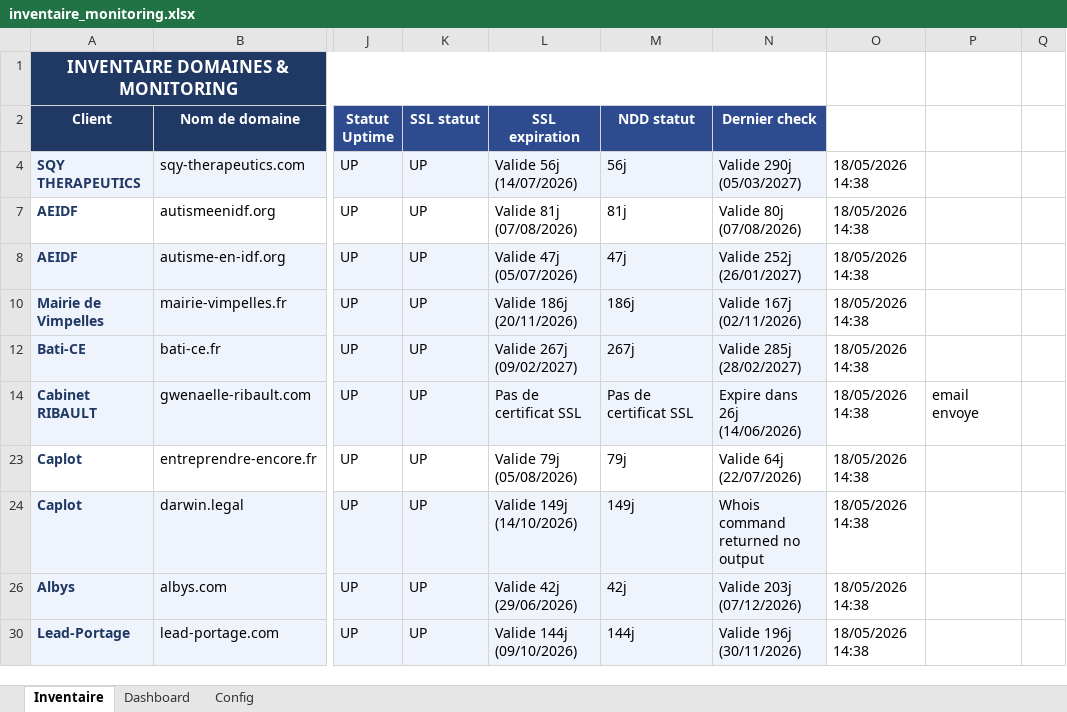
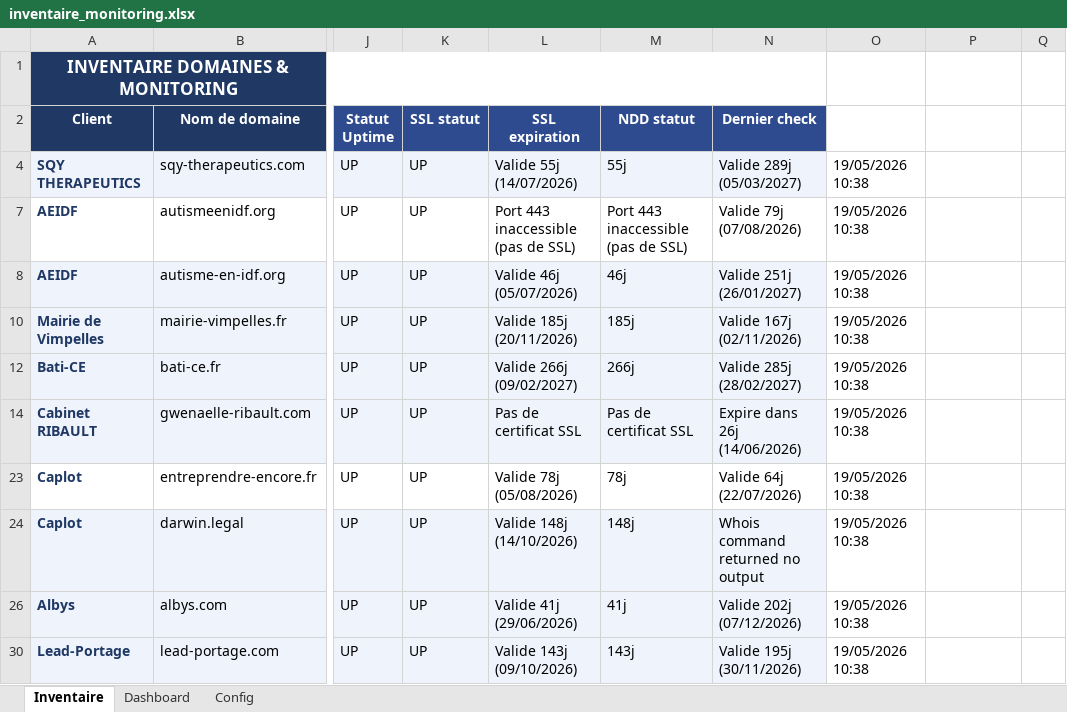
Before and after one commit to Axel-DosSantos/monitoring-sites, an Excel workbook: inventaire_monitoring.xlsx, sheet Inventaire, drawn as a sheet; only a part is shown, gaps mark what is left out; values as stored, in another font and other column widths than the file's, no borders; the diff covers the shown part only; the diff names each change by its address in the sheet, - before the commit and + after, or states it on an @@ line.

```diff
--- a/inventaire_monitoring.xlsx (sheet Inventaire)
+++ b/inventaire_monitoring.xlsx (sheet Inventaire)
-L4 (SSL expiration): Valide 56j (14/07/2026)
+L4 (SSL expiration): Valide 55j (14/07/2026)
-M4 (NDD statut): 56j
+M4 (NDD statut): 55j
-N4 (Dernier check): Valide 290j (05/03/2027)
+N4 (Dernier check): Valide 289j (05/03/2027)
-O4: 18/05/2026 14:38
+O4: 19/05/2026 10:38
-L7 (SSL expiration): Valide 81j (07/08/2026)
+L7 (SSL expiration): Port 443 inaccessible (pas de SSL)
-M7 (NDD statut): 81j
+M7 (NDD statut): Port 443 inaccessible (pas de SSL)
-N7 (Dernier check): Valide 80j (07/08/2026)
+N7 (Dernier check): Valide 79j (07/08/2026)
-O7:O8: 18/05/2026 14:38
+O7:O8: 19/05/2026 10:38
-L8 (SSL expiration): Valide 47j (05/07/2026)
+L8 (SSL expiration): Valide 46j (05/07/2026)
-M8 (NDD statut): 47j
+M8 (NDD statut): 46j
-N8 (Dernier check): Valide 252j (26/01/2027)
+N8 (Dernier check): Valide 251j (26/01/2027)
-L10 (SSL expiration): Valide 186j (20/11/2026)
+L10 (SSL expiration): Valide 185j (20/11/2026)
-M10 (NDD statut): 186j
+M10 (NDD statut): 185j
-O10: 18/05/2026 14:38
+O10: 19/05/2026 10:38
-L12 (SSL expiration): Valide 267j (09/02/2027)
+L12 (SSL expiration): Valide 266j (09/02/2027)
-M12 (NDD statut): 267j
+M12 (NDD statut): 266j
-O12: 18/05/2026 14:38
+O12: 19/05/2026 10:38
-O14: 18/05/2026 14:38
+O14: 19/05/2026 10:38
-P14: email envoye
+P14: (empty)
-L23 (SSL expiration): Valide 79j (05/08/2026)
+L23 (SSL expiration): Valide 78j (05/08/2026)
-M23 (NDD statut): 79j
+M23 (NDD statut): 78j
-O23:O24: 18/05/2026 14:38
+O23:O24: 19/05/2026 10:38
-L24 (SSL expiration): Valide 149j (14/10/2026)
+L24 (SSL expiration): Valide 148j (14/10/2026)
-M24 (NDD statut): 149j
+M24 (NDD statut): 148j
-L26 (SSL expiration): Valide 42j (29/06/2026)
+L26 (SSL expiration): Valide 41j (29/06/2026)
-M26 (NDD statut): 42j
+M26 (NDD statut): 41j
-N26 (Dernier check): Valide 203j (07/12/2026)
+N26 (Dernier check): Valide 202j (07/12/2026)
-O26: 18/05/2026 14:38
+O26: 19/05/2026 10:38
-L30 (SSL expiration): Valide 144j (09/10/2026)
+L30 (SSL expiration): Valide 143j (09/10/2026)
-M30 (NDD statut): 144j
+M30 (NDD statut): 143j
-N30 (Dernier check): Valide 196j (30/11/2026)
+N30 (Dernier check): Valide 195j (30/11/2026)
-O30: 18/05/2026 14:38
+O30: 19/05/2026 10:38
```
Also changed, not shown: 10 edited cells elsewhere in this sheet, 2 other files.
